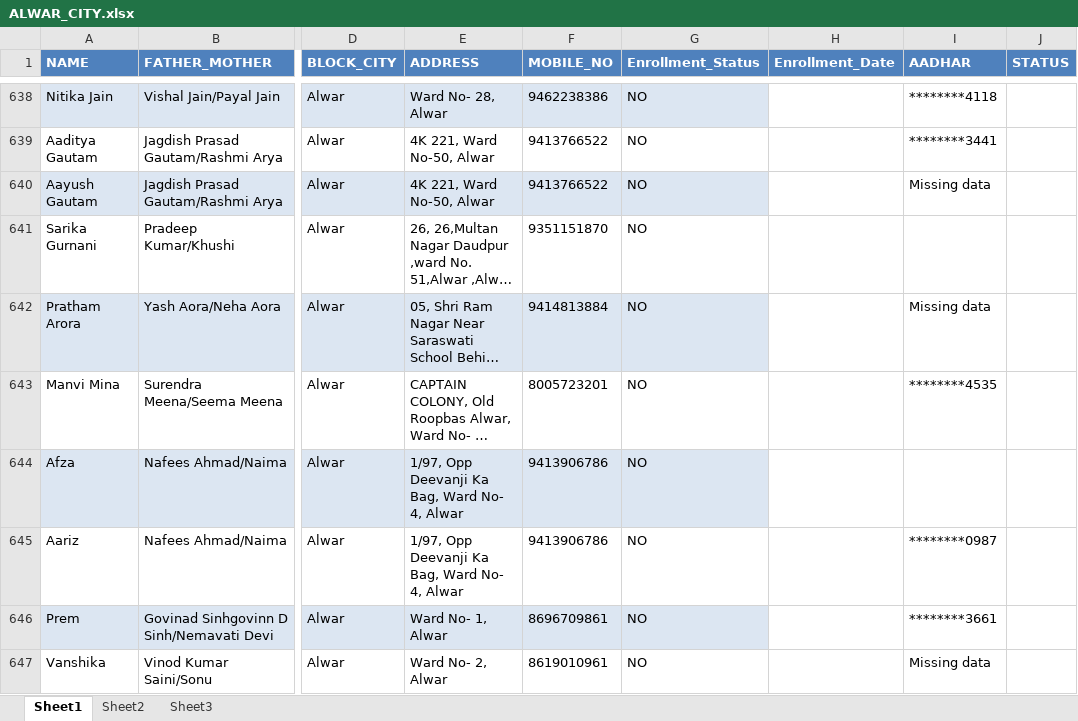
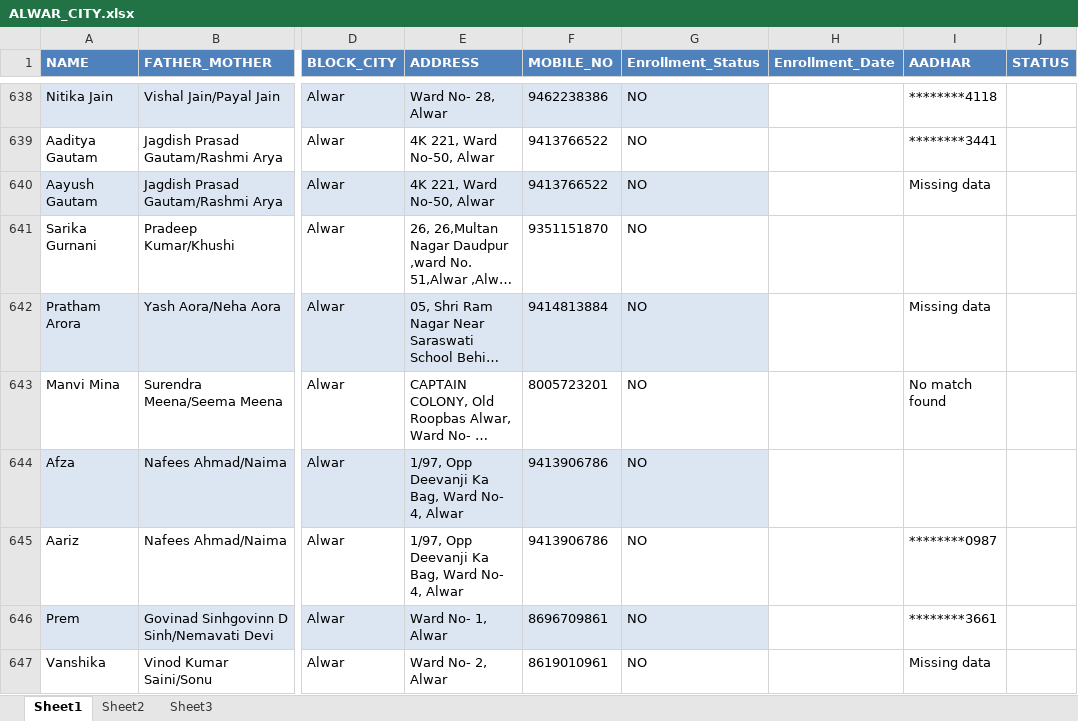
Before and after one commit to rajkumarsain/CHILDERENAADHARCHECK, an Excel workbook: ALWAR_CITY.xlsx, sheet Sheet1, drawn as a sheet; only a part is shown, gaps mark what is left out; long unchanged cells end in …; values as stored, in another font and other column widths than the file's, no borders; the diff names each change by its address in the sheet, - before the commit and + after, or states it on an @@ line.

```diff
--- a/ALWAR_CITY.xlsx (sheet Sheet1)
+++ b/ALWAR_CITY.xlsx (sheet Sheet1)
-I643 (AADHAR): ********4535
+I643 (AADHAR): No match found
```
Also changed, not shown: 1 other file.
